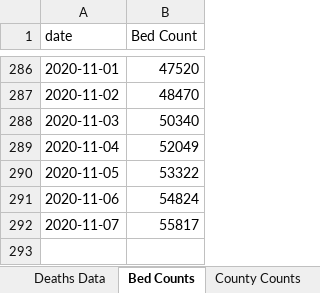
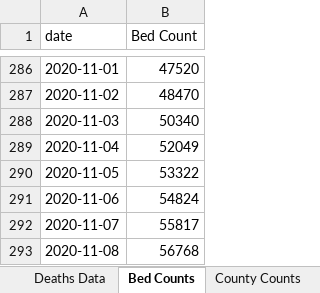
Before and after one commit to mhowe0422/mhowe0422.github.io, an Excel workbook: covid19/data/USCaseCount.xlsx, sheet Bed Counts, drawn as a sheet; only a part is shown, gaps mark what is left out; values as stored, in another font and other column widths than the file's, no borders; table styles not drawn; the diff names each change by its address in the sheet, - before the commit and + after, or states it on an @@ line.

```diff
--- a/covid19/data/USCaseCount.xlsx (sheet Bed Counts)
+++ b/covid19/data/USCaseCount.xlsx (sheet Bed Counts)
+row 293: 2020-11-08 | 56768
```
Also changed, not shown: sheet County Counts, sheet Deaths Data, sheet Cases Data, charts or pictures, covid19/data/CaseRatio.xlsx, covid19/data/TrendTest.xlsx, 3 other files.
